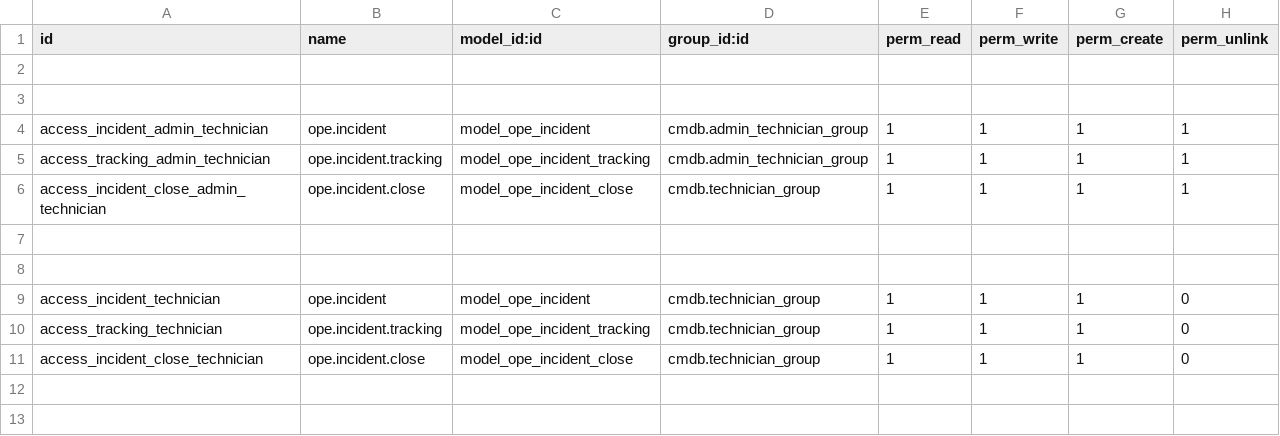
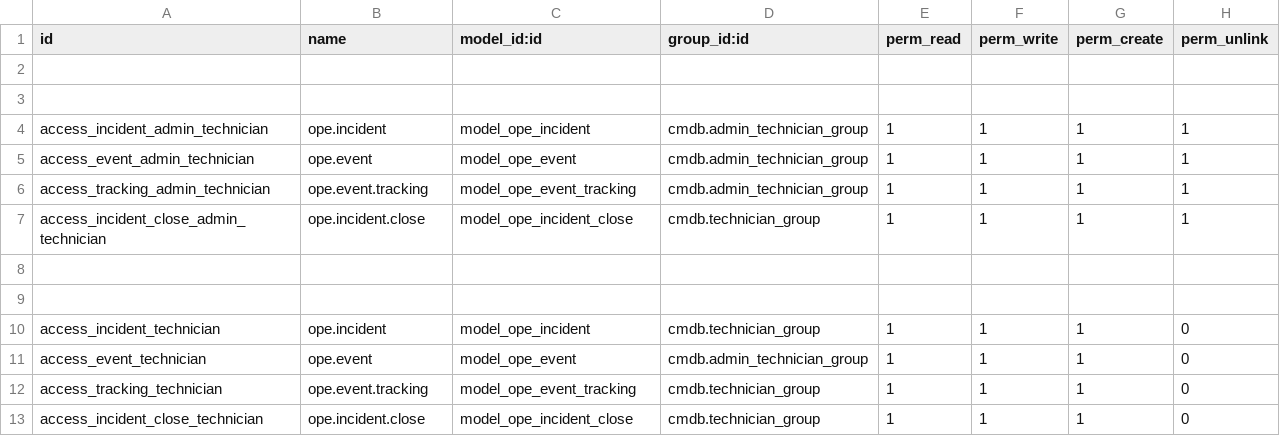
Before and after one commit to edxavier/odoo_addons, a CSV file: ope_mgmt/security/ir.model.access.csv, drawn as a sheet.

```diff
--- a/ope_mgmt/security/ir.model.access.csv
+++ b/ope_mgmt/security/ir.model.access.csv
@@ -4,3 +4,4 @@ id,name,model_id:id,group_id:id,perm_read,perm_write,perm_create,perm_unlink
 access_incident_admin_technician,ope.incident,model_ope_incident,cmdb.admin_technician_group,1,1,1,1
-access_tracking_admin_technician,ope.incident.tracking,model_ope_incident_tracking,cmdb.admin_technician_group,1,1,1,1
+access_event_admin_technician,ope.event,model_ope_event,cmdb.admin_technician_group,1,1,1,1
+access_tracking_admin_technician,ope.event.tracking,model_ope_event_tracking,cmdb.admin_technician_group,1,1,1,1
 access_incident_close_admin_technician,ope.incident.close,model_ope_incident_close,cmdb.technician_group,1,1,1,1
@@ -9,3 +10,4 @@ access_incident_close_admin_technician,ope.incident.close,model_ope_incident_clo
 access_incident_technician,ope.incident,model_ope_incident,cmdb.technician_group,1,1,1,0
-access_tracking_technician,ope.incident.tracking,model_ope_incident_tracking,cmdb.technician_group,1,1,1,0
+access_event_technician,ope.event,model_ope_event,cmdb.admin_technician_group,1,1,1,0
+access_tracking_technician,ope.event.tracking,model_ope_event_tracking,cmdb.technician_group,1,1,1,0
 access_incident_close_technician,ope.incident.close,model_ope_incident_close,cmdb.technician_group,1,1,1,0
```
Also changed, not shown: cmdb/security/ir.model.access.csv, 11 other files.
